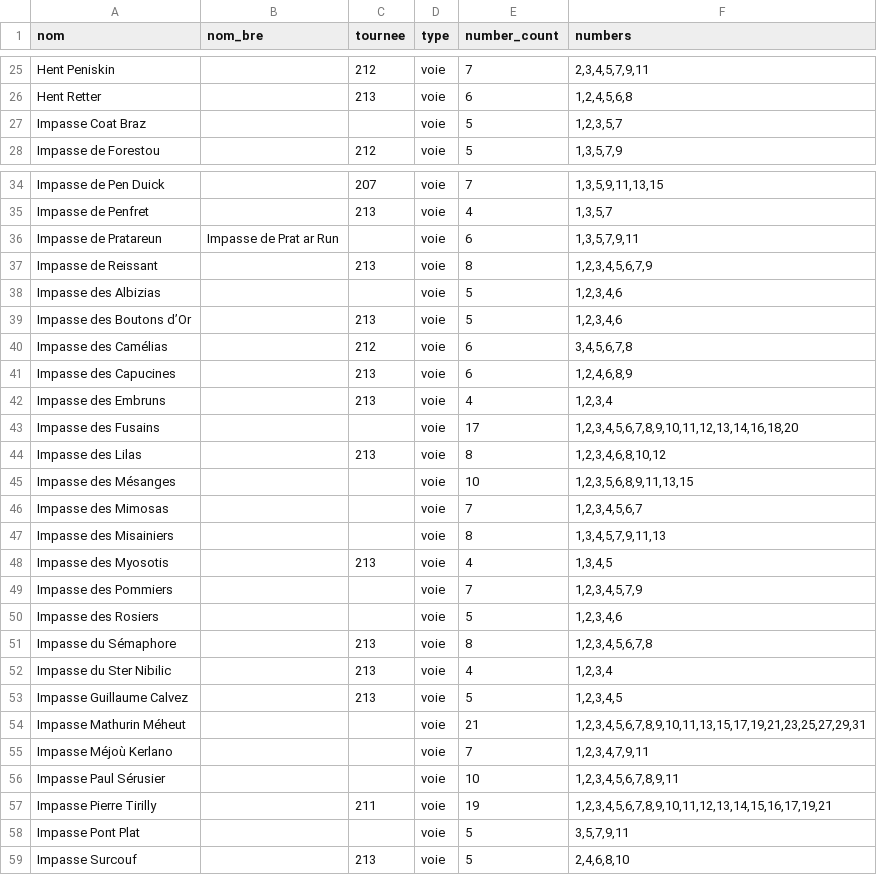
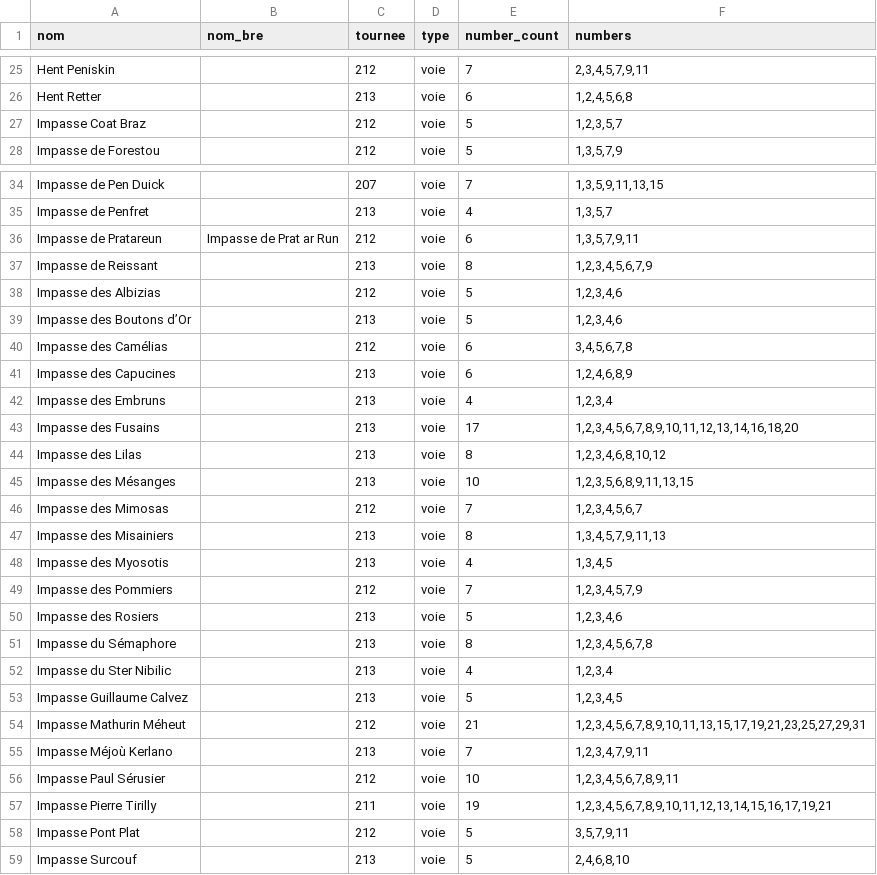
Before and after one commit to j0hnsm1th-718/data, a CSV file: liste-voies-et-lieux-dits-29165.csv, drawn as a sheet; only a part is shown, gaps mark what is left out; the diff covers the shown part only.

```diff
--- a/liste-voies-et-lieux-dits-29165.csv
+++ b/liste-voies-et-lieux-dits-29165.csv
@@ -26,3 +26,3 @@ Hent Peniskin;;212;voie;7;2,3,4,5,7,9,11
 Hent Retter;;213;voie;6;1,2,4,5,6,8
-Impasse Coat Braz;;;voie;5;1,2,3,5,7
+Impasse Coat Braz;;212;voie;5;1,2,3,5,7
 Impasse de Forestou;;212;voie;5;1,3,5,7,9
@@ -35,5 +35,5 @@ Impasse de Pen Duick;;207;voie;7;1,3,5,9,11,13,15
 Impasse de Penfret;;213;voie;4;1,3,5,7
-Impasse de Pratareun;Impasse de Prat ar Run;;voie;6;1,3,5,7,9,11
+Impasse de Pratareun;Impasse de Prat ar Run;212;voie;6;1,3,5,7,9,11
 Impasse de Reissant;;213;voie;8;1,2,3,4,5,6,7,9
-Impasse des Albizias;;;voie;5;1,2,3,4,6
+Impasse des Albizias;;212;voie;5;1,2,3,4,6
 Impasse des Boutons d’Or;;213;voie;5;1,2,3,4,6
@@ -42,10 +42,10 @@ Impasse des Capucines;;213;voie;6;1,2,4,6,8,9
 Impasse des Embruns;;213;voie;4;1,2,3,4
-Impasse des Fusains;;;voie;17;1,2,3,4,5,6,7,8,9,10,11,12,13,14,16,18,20
+Impasse des Fusains;;213;voie;17;1,2,3,4,5,6,7,8,9,10,11,12,13,14,16,18,20
 Impasse des Lilas;;213;voie;8;1,2,3,4,6,8,10,12
-Impasse des Mésanges;;;voie;10;1,2,3,5,6,8,9,11,13,15
-Impasse des Mimosas;;;voie;7;1,2,3,4,5,6,7
-Impasse des Misainiers;;;voie;8;1,3,4,5,7,9,11,13
+Impasse des Mésanges;;213;voie;10;1,2,3,5,6,8,9,11,13,15
+Impasse des Mimosas;;212;voie;7;1,2,3,4,5,6,7
+Impasse des Misainiers;;213;voie;8;1,3,4,5,7,9,11,13
 Impasse des Myosotis;;213;voie;4;1,3,4,5
-Impasse des Pommiers;;;voie;7;1,2,3,4,5,7,9
-Impasse des Rosiers;;;voie;5;1,2,3,4,6
+Impasse des Pommiers;;212;voie;7;1,2,3,4,5,7,9
+Impasse des Rosiers;;213;voie;5;1,2,3,4,6
 Impasse du Sémaphore;;213;voie;8;1,2,3,4,5,6,7,8
@@ -53,7 +53,7 @@ Impasse du Ster Nibilic;;213;voie;4;1,2,3,4
 Impasse Guillaume Calvez;;213;voie;5;1,2,3,4,5
-Impasse Mathurin Méheut;;;voie;21;1,2,3,4,5,6,7,8,9,10,11,13,15,17,19,21,23,25,27,29,31
-Impasse Méjoù Kerlano;;;voie;7;1,2,3,4,7,9,11
-Impasse Paul Sérusier;;;voie;10;1,2,3,4,5,6,7,8,9,11
+Impasse Mathurin Méheut;;212;voie;21;1,2,3,4,5,6,7,8,9,10,11,13,15,17,19,21,23,25,27,29,31
+Impasse Méjoù Kerlano;;213;voie;7;1,2,3,4,7,9,11
+Impasse Paul Sérusier;;212;voie;10;1,2,3,4,5,6,7,8,9,11
 Impasse Pierre Tirilly;;211;voie;19;1,2,3,4,5,6,7,8,9,10,11,12,13,14,15,16,17,19,21
-Impasse Pont Plat;;;voie;5;3,5,7,9,11
+Impasse Pont Plat;;212;voie;5;3,5,7,9,11
 Impasse Surcouf;;213;voie;5;2,4,6,8,10
```
Also changed, not shown: 7 edited cells elsewhere in this file, liste-voies-et-lieux-dits-29171.csv, liste-voies-et-lieux-dits-29220.csv.
